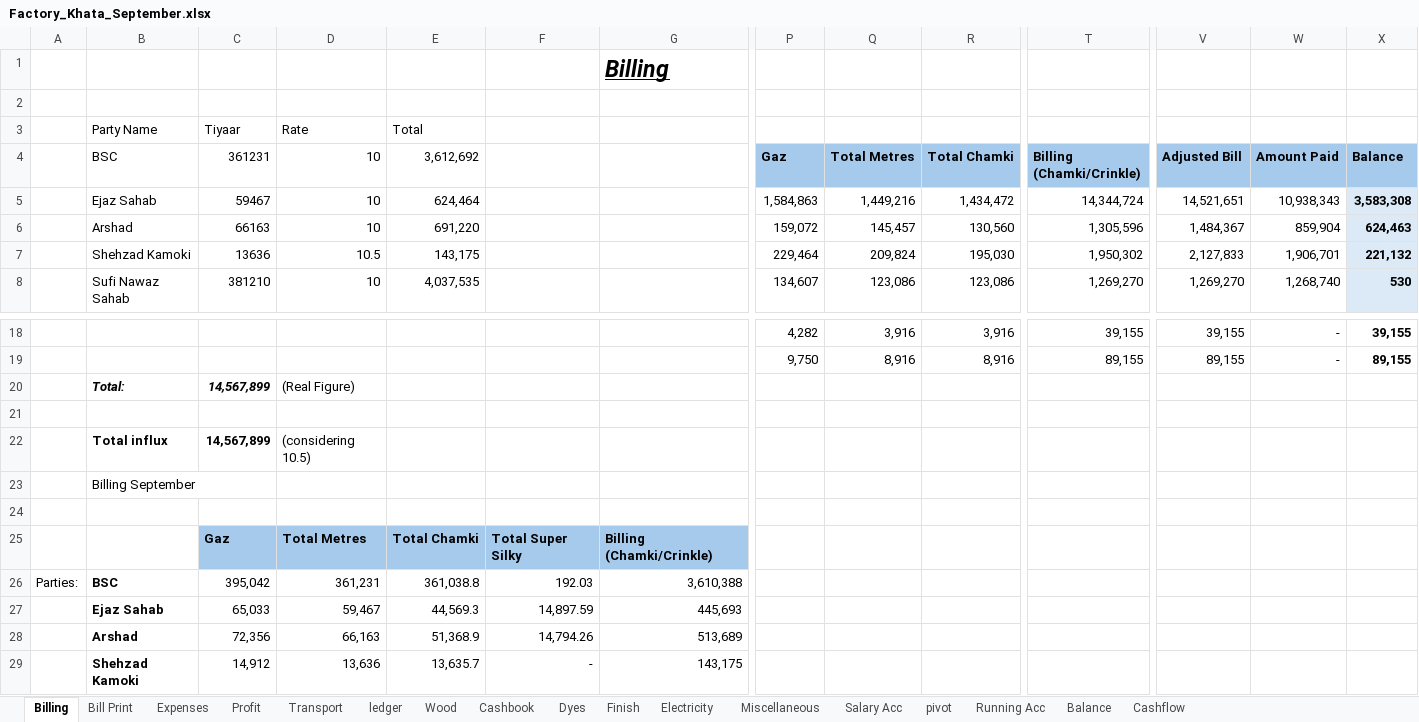
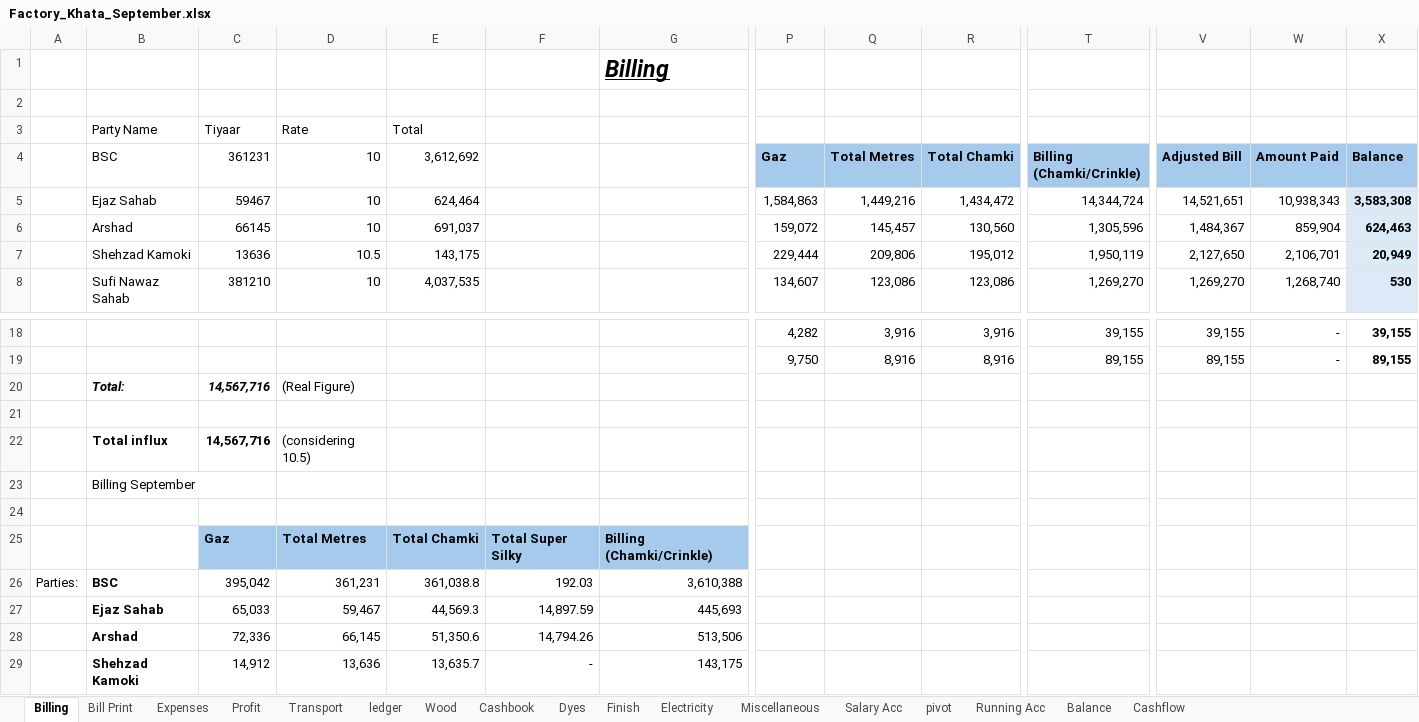
Before and after one commit to omerrazzaq4/AlHamd_Sept, an Excel workbook: Factory_Khata_September.xlsx, sheet Billing, drawn as a sheet; only a part is shown, gaps mark what is left out; values as stored, in another font and other column widths than the file's, no borders; table styles not drawn; removed rows and columns are numbered as before the commit, all else as after; rows hold the shown columns only; the diff names each change by its address in the sheet, - before the commit and + after, or states it on an @@ line.

```diff
--- a/Factory_Khata_September.xlsx (sheet Billing)
+++ b/Factory_Khata_September.xlsx (sheet Billing)
-C6 (361231): 66163
+C6 (361231): 66145
-E6 (3,612,692): 691,220
+E6 (3,612,692): 691,037
-P7 (Gaz): 229,464
+P7 (Gaz): 229,444
-Q7 (Total Metres): 209,824
+Q7 (Total Metres): 209,806
-R7 (Total Chamki): 195,030
+R7 (Total Chamki): 195,012
-T7 (Billing (Chamki/Crinkle)): 1,950,302
+T7 (Billing (Chamki/Crinkle)): 1,950,119
-V7 (Adjusted Bill): 2,127,833
+V7 (Adjusted Bill): 2,127,650
-W7 (Amount Paid): 1,906,701
+W7 (Amount Paid): 2,106,701
-X7 (Balance): 221,132
+X7 (Balance): 20,949
-C20 (361231): 14,567,899
+C20 (361231): 14,567,716
-C22 (361231): 14,567,899
+C22 (361231): 14,567,716
-row 28:  | Arshad | 72,356 | 66,163 | 51,368.9 | 14,794.26 | 513,689
+row 28:  | Arshad | 72,336 | 66,145 | 51,350.6 | 14,794.26 | 513,506
```
Also changed, not shown: sheet Cashbook, sheet Profit, sheet ledger, sheet Balance, charts or pictures.
